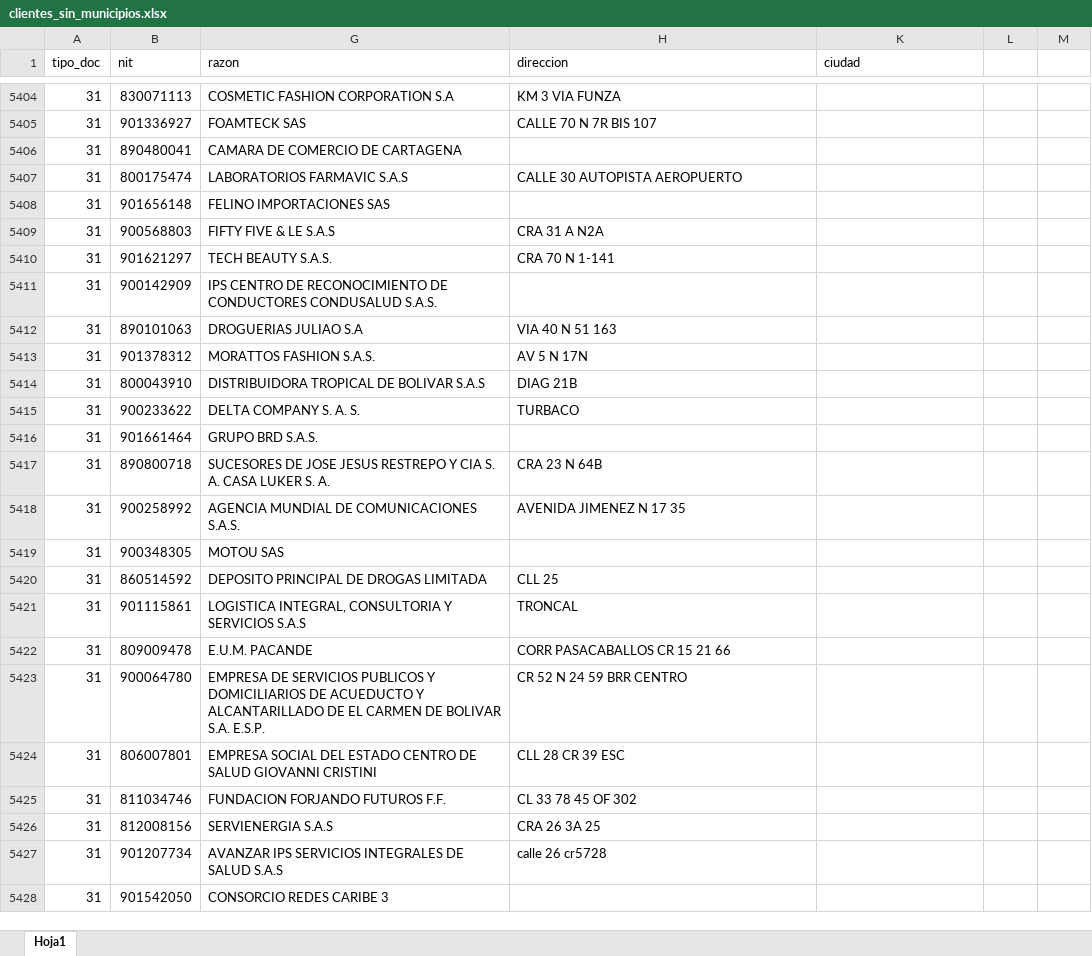
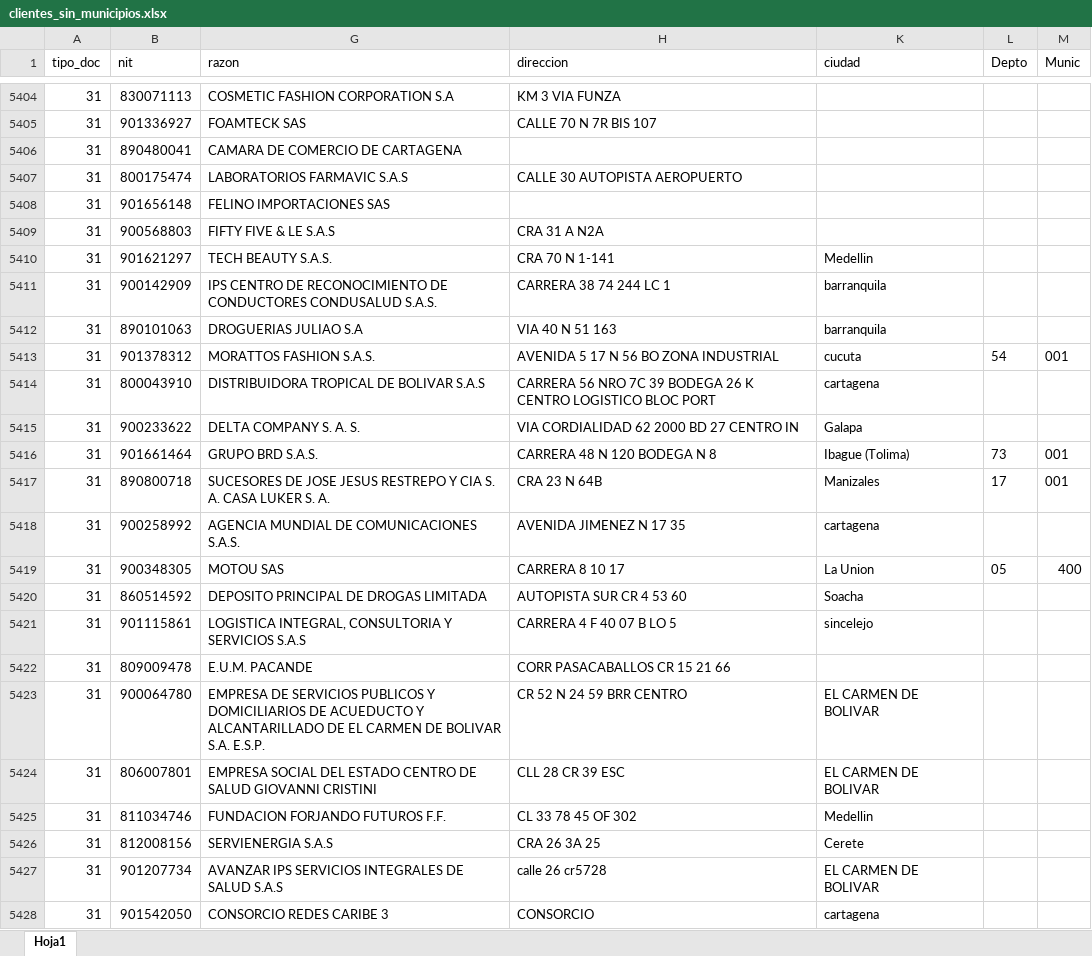
Before and after one commit to rodzapata/cursoAndroid, an Excel workbook: exogena/clientes_sin_municipios.xlsx, sheet Hoja1, drawn as a sheet; only a part is shown, gaps mark what is left out; values as stored, in another font and other column widths than the file's, no borders; the diff covers the shown part only; the diff names each change by its address in the sheet, - before the commit and + after, or states it on an @@ line.

Commit message:
update clientes_sin_municipios 5409

```diff
--- a/exogena/clientes_sin_municipios.xlsx (sheet Hoja1)
+++ b/exogena/clientes_sin_municipios.xlsx (sheet Hoja1)
-L1: (empty)
+L1: Depto
-M1: (empty)
+M1: Munic
-K5410 (ciudad): (empty)
+K5410 (ciudad): Medellin
-H5411 (direccion): (empty)
+H5411 (direccion): CARRERA 38 74 244 LC 1
-K5411:K5412 (ciudad): (empty)
+K5411:K5412 (ciudad): barranquila
-H5413 (direccion): AV 5 N 17N
+H5413 (direccion): AVENIDA 5 17 N 56 BO ZONA INDUSTRIAL
-K5413 (ciudad): (empty)
+K5413 (ciudad): cucuta
-L5413 (Depto): (empty)
+L5413 (Depto): 54
-M5413 (Munic): (empty)
+M5413 (Munic): 001
-H5414 (direccion): DIAG 21B
+H5414 (direccion): CARRERA 56 NRO 7C 39 BODEGA 26 K CENTRO LOGISTICO BLOC PORT
-K5414 (ciudad): (empty)
+K5414 (ciudad): cartagena
-H5415 (direccion): TURBACO
+H5415 (direccion): VIA CORDIALIDAD 62 2000 BD 27 CENTRO IN
-K5415 (ciudad): (empty)
+K5415 (ciudad): Galapa
-H5416 (direccion): (empty)
+H5416 (direccion): CARRERA 48 N 120 BODEGA N 8
-K5416 (ciudad): (empty)
+K5416 (ciudad): Ibague (Tolima)
-L5416 (Depto): (empty)
+L5416 (Depto): 73
-M5416:M5417 (Munic): (empty)
+M5416:M5417 (Munic): 001
-K5417 (ciudad): (empty)
+K5417 (ciudad): Manizales
-L5417 (Depto): (empty)
+L5417 (Depto): 17
-K5418 (ciudad): (empty)
+K5418 (ciudad): cartagena
-H5419 (direccion): (empty)
+H5419 (direccion): CARRERA 8 10 17
-K5419 (ciudad): (empty)
+K5419 (ciudad): La Union
-L5419 (Depto): (empty)
+L5419 (Depto): 05
-M5419 (Munic): (empty)
+M5419 (Munic): 400
-H5420 (direccion): CLL 25
+H5420 (direccion): AUTOPISTA SUR CR 4 53 60
-K5420 (ciudad): (empty)
+K5420 (ciudad): Soacha
-H5421 (direccion): TRONCAL
+H5421 (direccion): CARRERA 4 F 40 07 B LO 5
-K5421 (ciudad): (empty)
+K5421 (ciudad): sincelejo
-K5423:K5424 (ciudad): (empty)
+K5423:K5424 (ciudad): EL CARMEN DE BOLIVAR
-K5425 (ciudad): (empty)
+K5425 (ciudad): Medellin
-K5426 (ciudad): (empty)
+K5426 (ciudad): Cerete
-K5427 (ciudad): (empty)
+K5427 (ciudad): EL CARMEN DE BOLIVAR
-H5428 (direccion): (empty)
+H5428 (direccion): CONSORCIO
-K5428 (ciudad): (empty)
+K5428 (ciudad): cartagena
```
Also changed, not shown: 114 edited cells elsewhere in this sheet.
